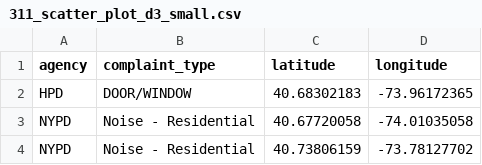
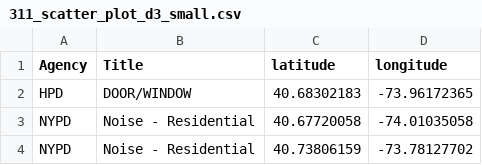
Before and after one commit to ctaglienti/visualization_files, a CSV file: 311_scatter_plot_d3_small.csv, drawn as a sheet; only a part is shown.

Commit message:
Update 311_scatter_plot_d3_small.csv

```diff
--- a/311_scatter_plot_d3_small.csv
+++ b/311_scatter_plot_d3_small.csv
@@ -1,2 +1,2 @@
-agency,complaint_type,latitude,longitude
+Agency,Title,latitude,longitude
 HPD,DOOR/WINDOW,40.68302183,-73.96172365
```
